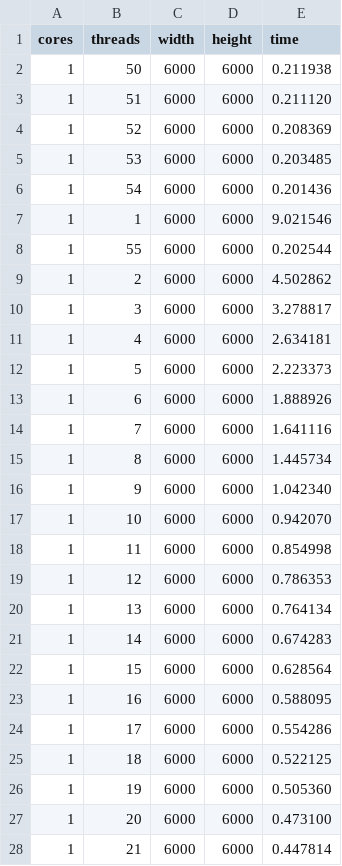
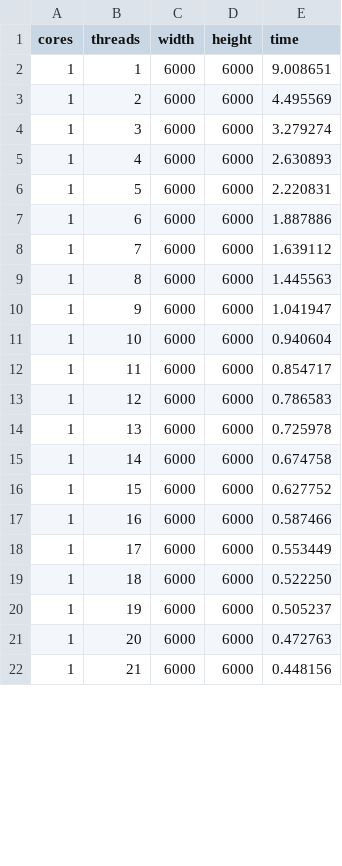
Before and after one commit to robonoff/HPC-project, a CSV file: ex2/ex_b/results/omp_strong_scaling.csv, drawn as a sheet; only a part is shown; the diff covers the shown part only.

Commit message:
added data

```diff
--- a/ex2/ex_b/results/omp_strong_scaling.csv
+++ b/ex2/ex_b/results/omp_strong_scaling.csv
@@ -1,28 +1,22 @@
 cores,threads,width,height,time
-1,50,6000,6000,0.211938
-1,51,6000,6000,0.211120
-1,52,6000,6000,0.208369
-1,53,6000,6000,0.203485
-1,54,6000,6000,0.201436
-1,1,6000,6000,9.021546
-1,55,6000,6000,0.202544
-1,2,6000,6000,4.502862
-1,3,6000,6000,3.278817
-1,4,6000,6000,2.634181
-1,5,6000,6000,2.223373
-1,6,6000,6000,1.888926
-1,7,6000,6000,1.641116
-1,8,6000,6000,1.445734
-1,9,6000,6000,1.042340
-1,10,6000,6000,0.942070
-1,11,6000,6000,0.854998
-1,12,6000,6000,0.786353
-1,13,6000,6000,0.764134
-1,14,6000,6000,0.674283
-1,15,6000,6000,0.628564
-1,16,6000,6000,0.588095
-1,17,6000,6000,0.554286
-1,18,6000,6000,0.522125
-1,19,6000,6000,0.505360
-1,20,6000,6000,0.473100
-1,21,6000,6000,0.447814
+1,1,6000,6000,9.008651
+1,2,6000,6000,4.495569
+1,3,6000,6000,3.279274
+1,4,6000,6000,2.630893
+1,5,6000,6000,2.220831
+1,6,6000,6000,1.887886
+1,7,6000,6000,1.639112
+1,8,6000,6000,1.445563
+1,9,6000,6000,1.041947
+1,10,6000,6000,0.940604
+1,11,6000,6000,0.854717
+1,12,6000,6000,0.786583
+1,13,6000,6000,0.725978
+1,14,6000,6000,0.674758
+1,15,6000,6000,0.627752
+1,16,6000,6000,0.587466
+1,17,6000,6000,0.553449
+1,18,6000,6000,0.522250
+1,19,6000,6000,0.505237
+1,20,6000,6000,0.472763
+1,21,6000,6000,0.448156
```
Also changed, not shown: 107 edited cells elsewhere in this file, ex2/ex_b/results/omp_weak_scaling.csv, 16 other files.
